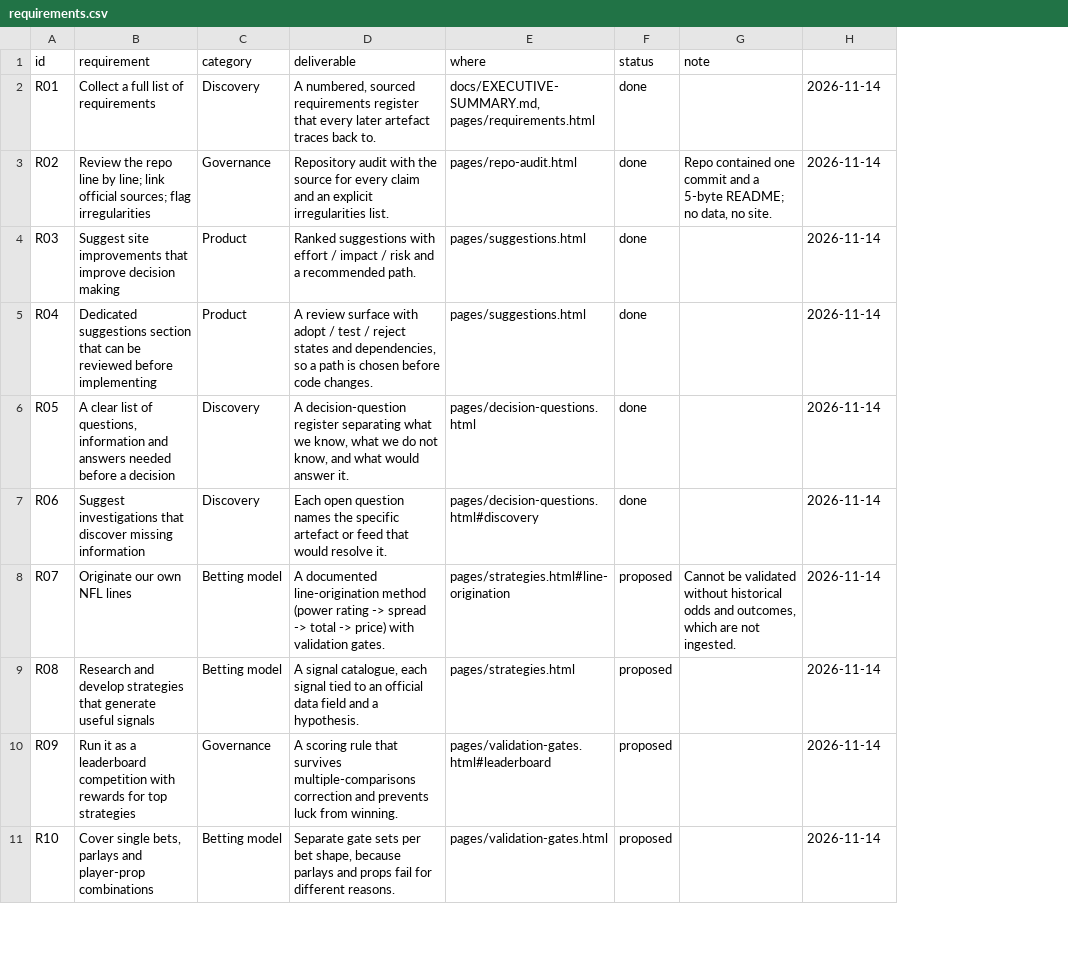
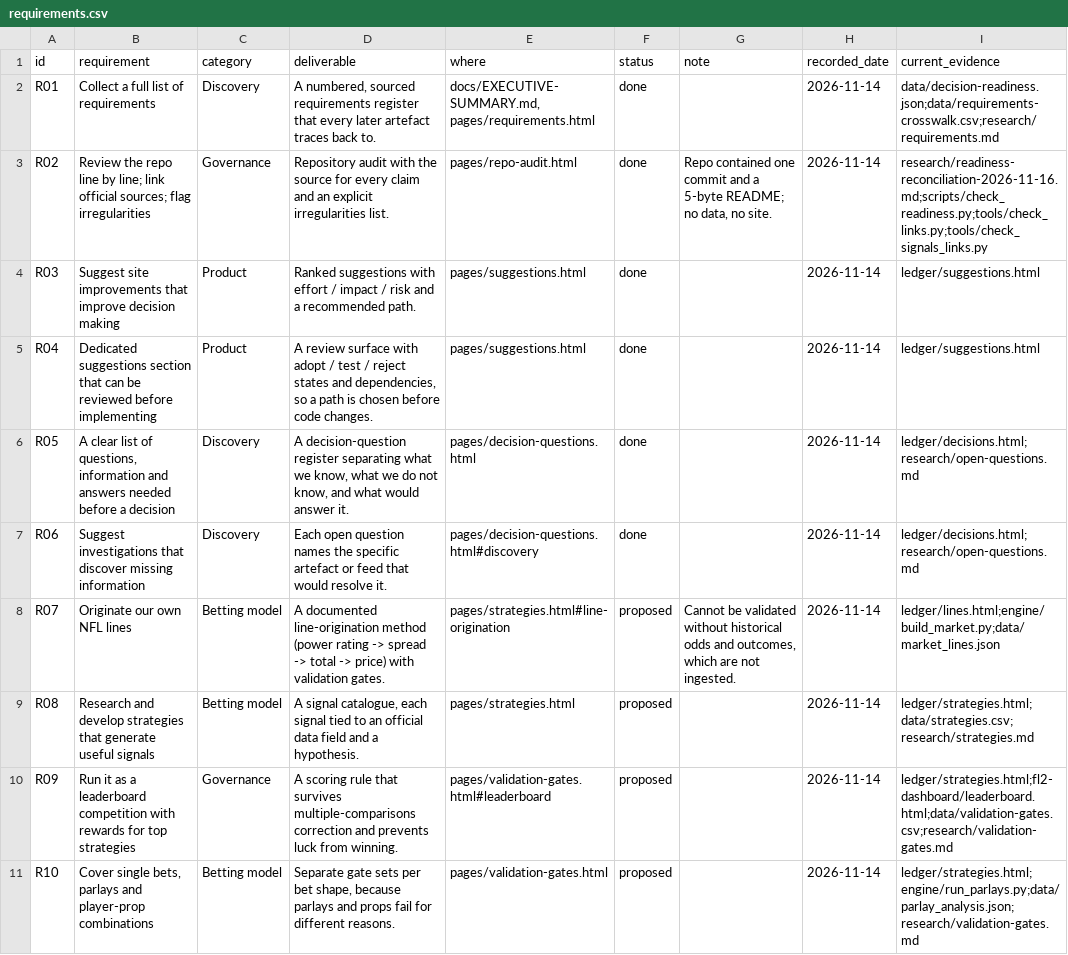
Before and after one commit to sassnarep3-star/FL2, a CSV file: data/requirements.csv, drawn as a sheet; only a part is shown; the diff names each change by its address in the sheet, - before the commit and + after, or states it on an @@ line.

Commit message:
feat: add FL2 decision readiness register
Co-authored-by: arena-agent <297053741+arena-agent@users.noreply.github.com>

```diff
--- a/data/requirements.csv
+++ b/data/requirements.csv
+column I (current_evidence), rows 2-11: data/decision-readiness.json;data/requirements-crosswalk.csv;research/requirements.md | research/readiness-reconciliation-2026-11-16.md;scripts/check_readiness.py;tools/check_links.py;tools/check_signals_links.py | ledger/suggestions.html | ledger/suggestions.html | ledger/decisions.html;research/open-questions.md | ledger/decisions.html;research/open-questions.md | ledger/lines.html;engine/build_market.py;data/market_lines.json | ledger/strategies.html;data/strategies.csv;research/strategies.md | ledger/strategies.html;fl2-dashboard/leaderboard.html;data/validation-gates.csv;research/validation-gates.md | ledger/strategies.html;engine/run_parlays.py;data/parlay_analysis.json;research/validation-gates.md
-H1: (empty)
+H1: recorded_date
```
Also changed, not shown: 14 other files.
